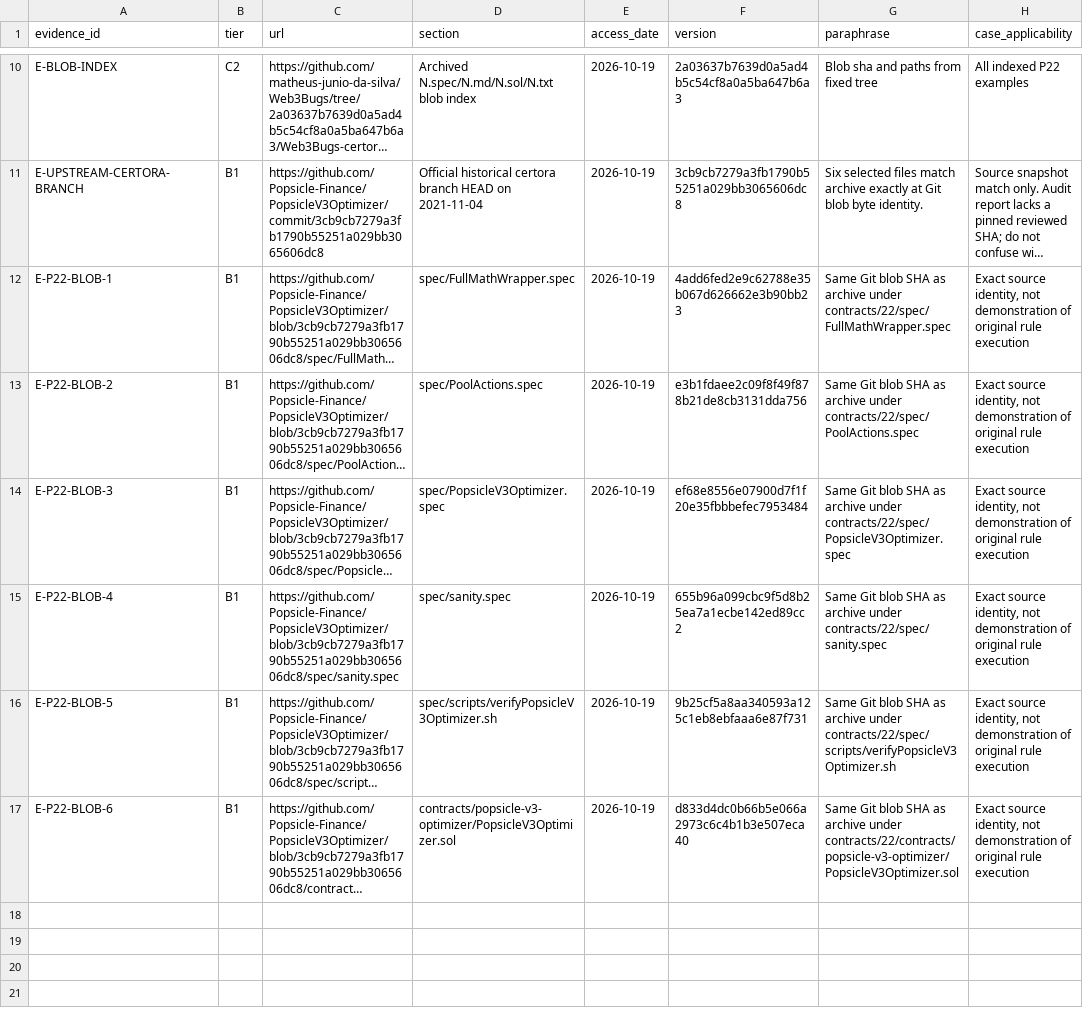
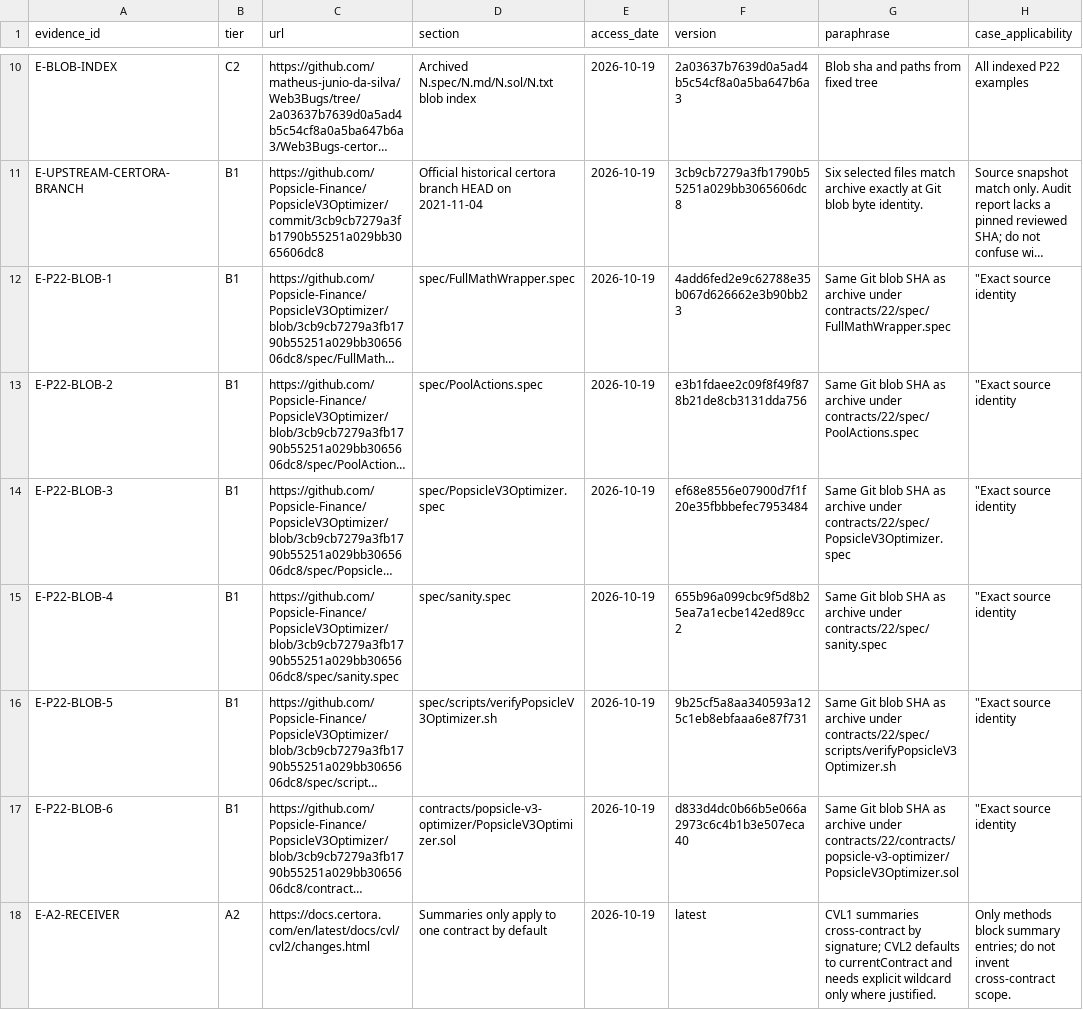
Before and after one commit to matheus-junio-da-silva/Web3Bugs, a CSV file: Web3Bugs-certora/docs/cvl2/research/AGENTE-06/22/evidence_register.csv, drawn as a sheet; only a part is shown, gaps mark what is left out; long unchanged cells end in …; the diff names each change by its address in the sheet, - before the commit and + after, or states it on an @@ line.

```diff
--- a/Web3Bugs-certora/docs/cvl2/research/AGENTE-06/22/evidence_register.csv
+++ b/Web3Bugs-certora/docs/cvl2/research/AGENTE-06/22/evidence_register.csv
-H12:H17 (case_applicability): Exact source identity, not demonstration of original rule execution
+H12:H17 (case_applicability): "Exact source identity
+row 18: E-A2-RECEIVER | A2 | https://docs.certora.com/en/latest/docs/cvl/cvl2/changes.html | Summaries only apply to one contract by default | 2026-10-19 | latest | CVL1 summaries cross-contract by signature; CVL2 defaults to currentContract and needs explicit wildcard only where justified. | Only methods block summary entries; do not invent cross-contract scope.
```
Also changed, not shown: Web3Bugs-certora/docs/cvl2/research/AGENTE-06/22/properties.csv, 1 other file.
